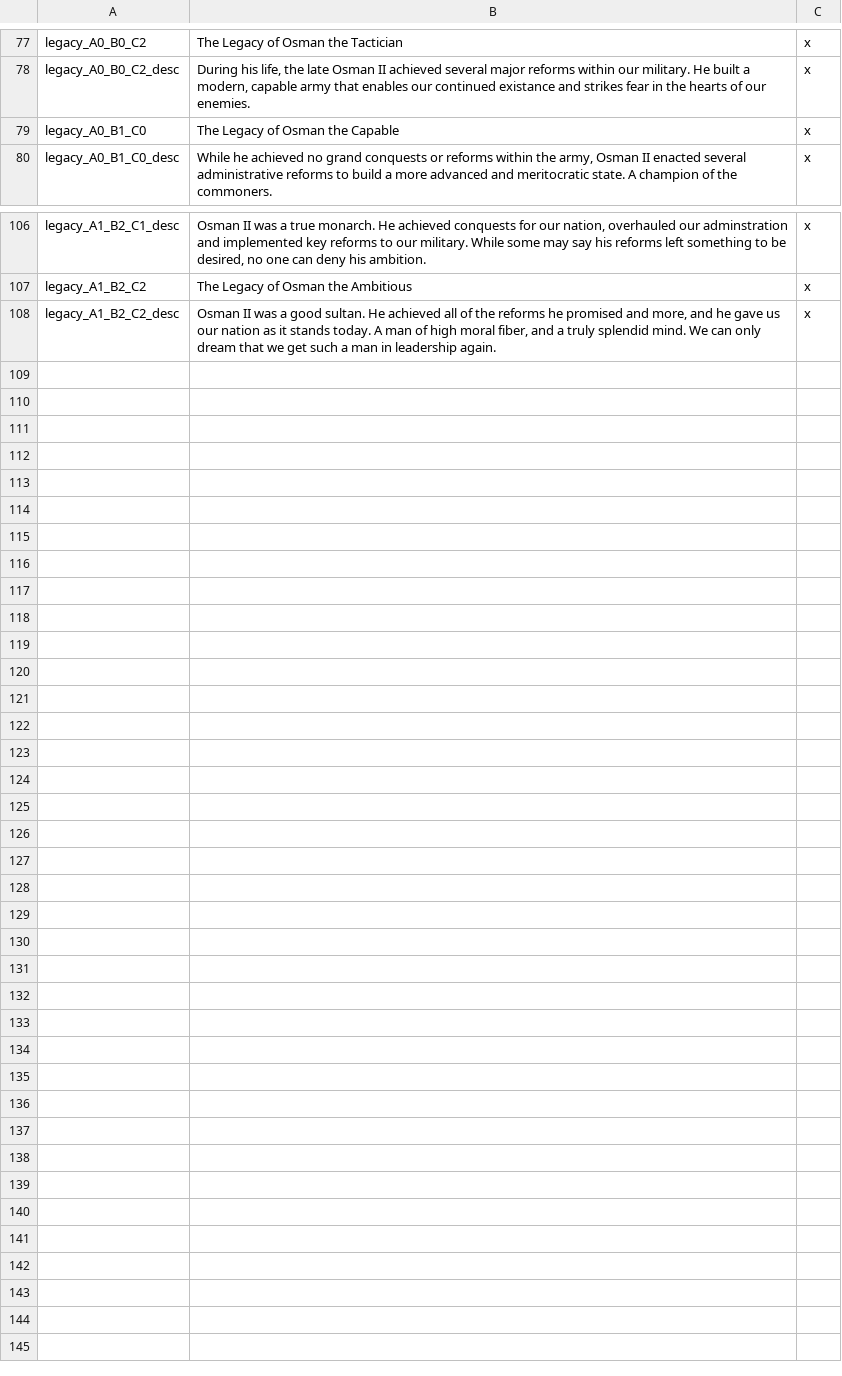
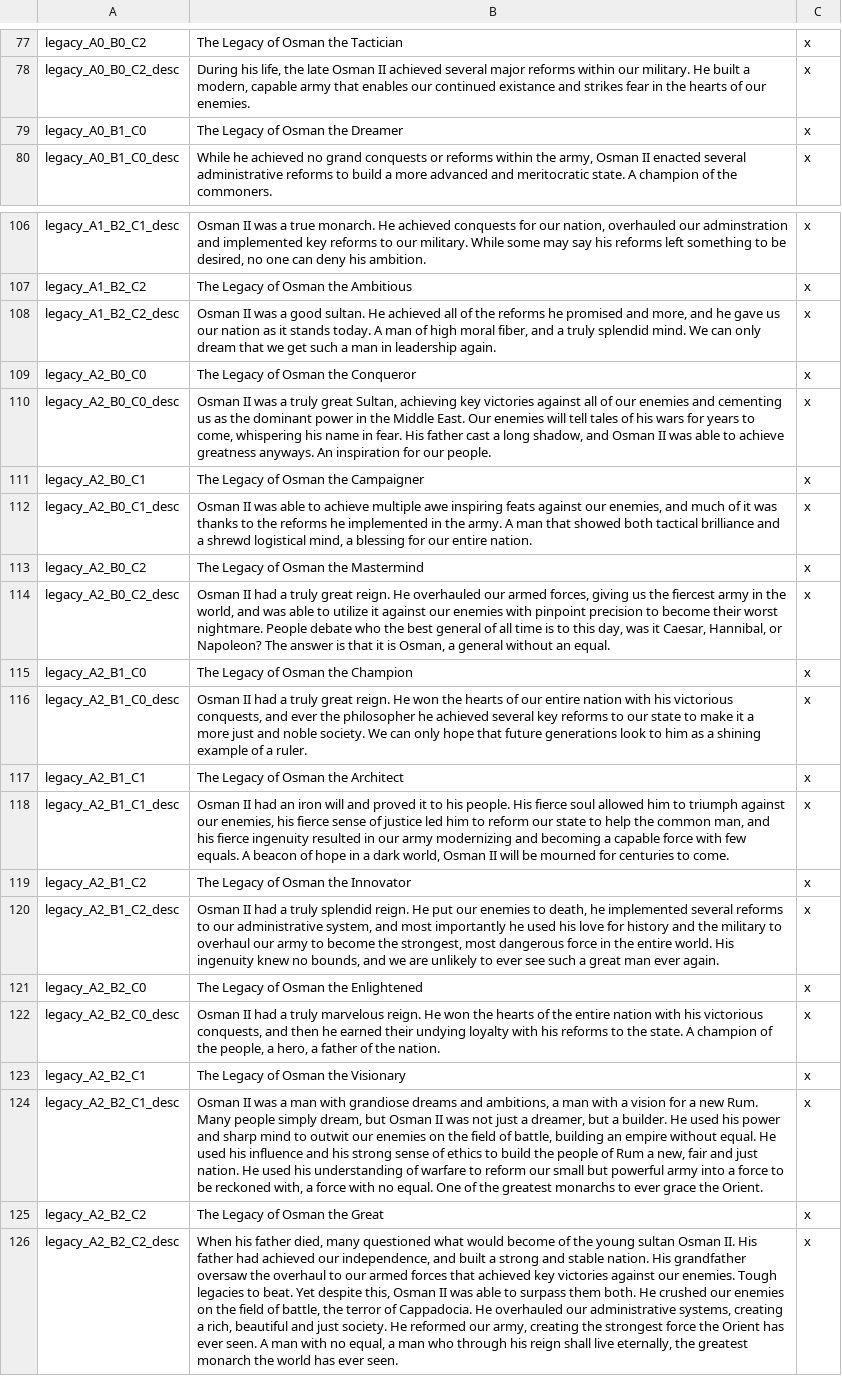
Before and after one commit to Rainbow-Goat/Fall-of-Genghis, a CSV file: Fall of Genghis/localisation/0_modifiers.csv, drawn as a sheet; only a part is shown, gaps mark what is left out; the diff names each change by its address in the sheet, - before the commit and + after, or states it on an @@ line.

Commit message:
Rum Localisation Events

```diff
--- a/Fall of Genghis/localisation/0_modifiers.csv
+++ b/Fall of Genghis/localisation/0_modifiers.csv
-B79: The Legacy of Osman the Capable
+B79: The Legacy of Osman the Dreamer
+row 109: legacy_A2_B0_C0 | The Legacy of Osman the Conqueror | x
+row 110: legacy_A2_B0_C0_desc | Osman II was a truly great Sultan, achieving key victories against all of our enemies and cementing us as the dominant power in the Middle East. Our enemies will tell tales of his wars for years to come, whispering his name in fear. His father cast a long shadow, and Osman II was able to achieve greatness anyways. An inspiration for our people. | x
+row 111: legacy_A2_B0_C1 | The Legacy of Osman the Campaigner | x
+row 112: legacy_A2_B0_C1_desc | Osman II was able to achieve multiple awe inspiring feats against our enemies, and much of it was thanks to the reforms he implemented in the army. A man that showed both tactical brilliance and a shrewd logistical mind, a blessing for our entire nation. | x
+row 113: legacy_A2_B0_C2 | The Legacy of Osman the Mastermind | x
+row 114: legacy_A2_B0_C2_desc | Osman II had a truly great reign. He overhauled our armed forces, giving us the fiercest army in the world, and was able to utilize it against our enemies with pinpoint precision to become their worst nightmare. People debate who the best general of all time is to this day, was it Caesar, Hannibal, or Napoleon? The answer is that it is Osman, a general without an equal. | x
+row 115: legacy_A2_B1_C0 | The Legacy of Osman the Champion | x
+row 116: legacy_A2_B1_C0_desc | Osman II had a truly great reign. He won the hearts of our entire nation with his victorious conquests, and ever the philosopher he achieved several key reforms to our state to make it a more just and noble society. We can only hope that future generations look to him as a shining example of a ruler. | x
+row 117: legacy_A2_B1_C1 | The Legacy of Osman the Architect | x
+row 118: legacy_A2_B1_C1_desc | Osman II had an iron will and proved it to his people. His fierce soul allowed him to triumph against our enemies, his fierce sense of justice led him to reform our state to help the common man, and his fierce ingenuity resulted in our army modernizing and becoming a capable force with few equals. A beacon of hope in a dark world, Osman II will be mourned for centuries to come. | x
+row 119: legacy_A2_B1_C2 | The Legacy of Osman the Innovator | x
+row 120: legacy_A2_B1_C2_desc | Osman II had a truly splendid reign. He put our enemies to death, he implemented several reforms to our administrative system, and most importantly he used his love for history and the military to overhaul our army to become the strongest, most dangerous force in the entire world. His ingenuity knew no bounds, and we are unlikely to ever see such a great man ever again. | x
+row 121: legacy_A2_B2_C0 | The Legacy of Osman the Enlightened | x
+row 122: legacy_A2_B2_C0_desc | Osman II had a truly marvelous reign. He won the hearts of the entire nation with his victorious conquests, and then he earned their undying loyalty with his reforms to the state. A champion of the people, a hero, a father of the nation. | x
+row 123: legacy_A2_B2_C1 | The Legacy of Osman the Visionary | x
+row 124: legacy_A2_B2_C1_desc | Osman II was a man with grandiose dreams and ambitions, a man with a vision for a new Rum. Many people simply dream, but Osman II was not just a dreamer, but a builder. He used his power and sharp mind to outwit our enemies on the field of battle, building an empire without equal. He used his influence and his strong sense of ethics to build the people of Rum a new, fair and just nation. He used his understanding of warfare to reform our small but powerful army into a force to be reckoned with, a force with no equal. One of the greatest monarchs to ever grace the Orient. | x
+row 125: legacy_A2_B2_C2 | The Legacy of Osman the Great | x
+row 126: legacy_A2_B2_C2_desc | When his father died, many questioned what would become of the young sultan Osman II. His father had achieved our independence, and built a strong and stable nation. His grandfather oversaw the overhaul to our armed forces that achieved key victories against our enemies. Tough legacies to beat. Yet despite this, Osman II was able to surpass them both. He crushed our enemies on the field of battle, the terror of Cappadocia. He overhauled our administrative systems, creating a rich, beautiful and just society. He reformed our army, creating the strongest force the Orient has ever seen. A man with no equal, a man who through his reign shall live eternally, the greatest monarch the world has ever seen. | x
```
Also changed, not shown: 5 other files.
